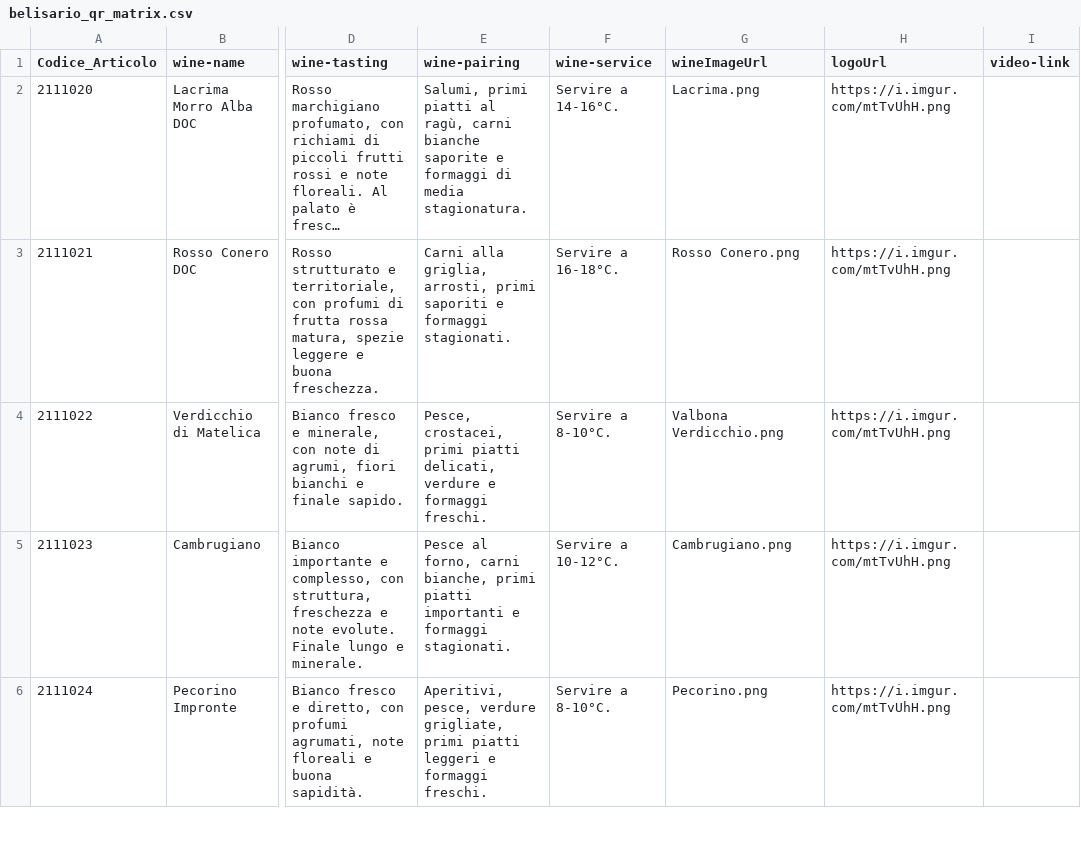
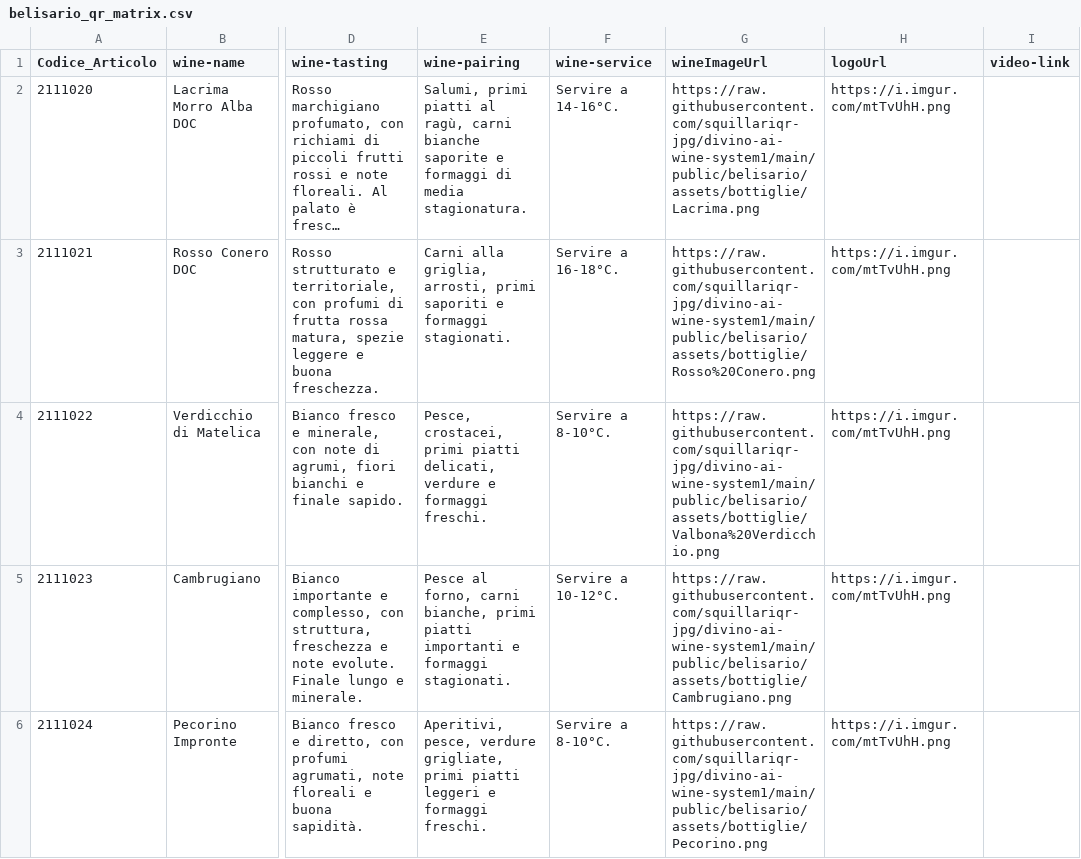
Before and after one commit to squillariqr-jpg/divino-ai-wine-system1, a CSV file: public/belisario/data/belisario_qr_matrix.csv, drawn as a sheet; only a part is shown, gaps mark what is left out; long unchanged cells end in …; the diff covers the shown part only; the diff names each change by its address in the sheet, - before the commit and + after, or states it on an @@ line.

Commit message:
Add public image URLs to Belisario QR matrix

```diff
--- a/public/belisario/data/belisario_qr_matrix.csv
+++ b/public/belisario/data/belisario_qr_matrix.csv
-G2 (wineImageUrl): Lacrima.png
+G2 (wineImageUrl): https://raw.githubusercontent.com/squillariqr-jpg/divino-ai-wine-system1/main/public/belisario/assets/bottiglie/Lacrima.png
-G3 (wineImageUrl): Rosso Conero.png
+G3 (wineImageUrl): https://raw.githubusercontent.com/squillariqr-jpg/divino-ai-wine-system1/main/public/belisario/assets/bottiglie/Rosso%20Conero.png
-G4 (wineImageUrl): Valbona Verdicchio.png
+G4 (wineImageUrl): https://raw.githubusercontent.com/squillariqr-jpg/divino-ai-wine-system1/main/public/belisario/assets/bottiglie/Valbona%20Verdicchio.png
-G5 (wineImageUrl): Cambrugiano.png
+G5 (wineImageUrl): https://raw.githubusercontent.com/squillariqr-jpg/divino-ai-wine-system1/main/public/belisario/assets/bottiglie/Cambrugiano.png
-G6 (wineImageUrl): Pecorino.png
+G6 (wineImageUrl): https://raw.githubusercontent.com/squillariqr-jpg/divino-ai-wine-system1/main/public/belisario/assets/bottiglie/Pecorino.png
```
Also changed, not shown: 5 edited cells elsewhere in this file.
